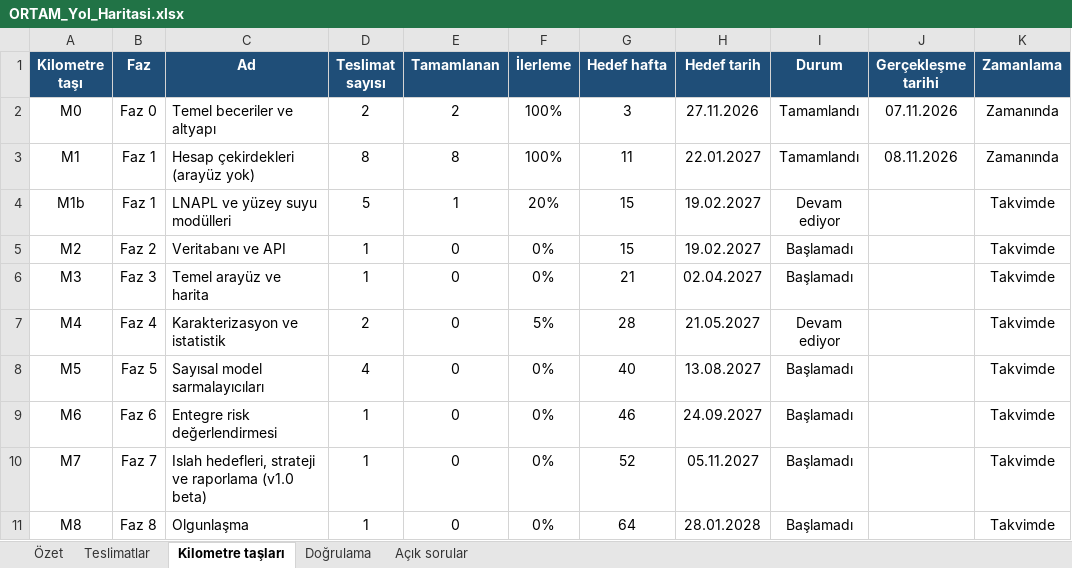
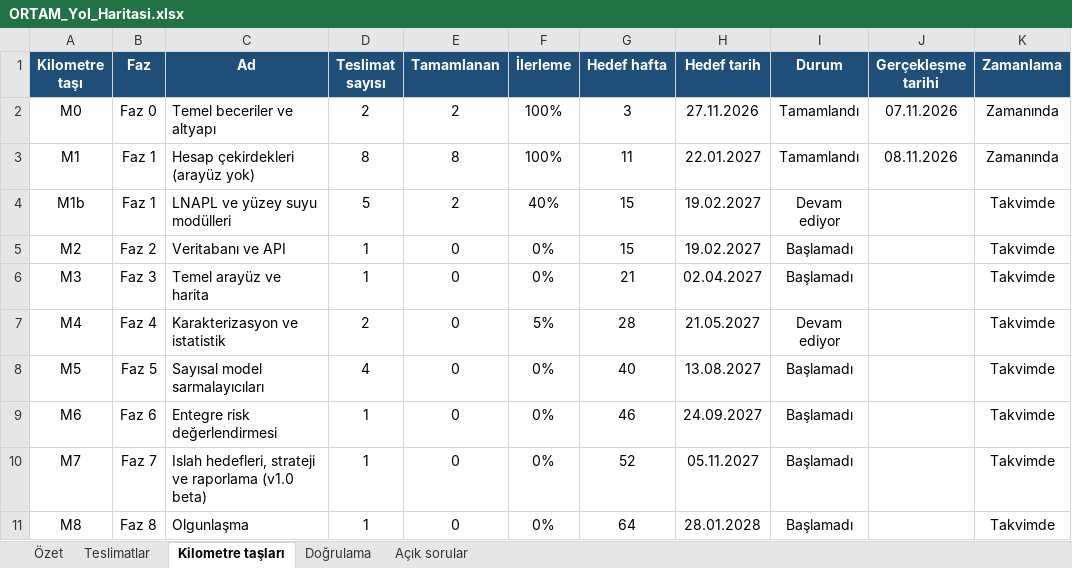
Before and after one commit to akaragunduz-glitch/ortam, an Excel workbook: docs/ORTAM_Yol_Haritasi.xlsx, sheet Kilometre taşları, drawn as a sheet; values as stored, in another font and other column widths than the file's, no borders; conditional formats not drawn; the diff names each change by its address in the sheet, - before the commit and + after, or states it on an @@ line.

```diff
--- a/docs/ORTAM_Yol_Haritasi.xlsx (sheet Kilometre taşları)
+++ b/docs/ORTAM_Yol_Haritasi.xlsx (sheet Kilometre taşları)
-E4 (Tamamlanan): 1
+E4 (Tamamlanan): 2
-F4 (İlerleme): 20%
+F4 (İlerleme): 40%
```
Also changed, not shown: sheet Doğrulama, sheet Açık sorular, sheet Özet, sheet Teslimatlar, formulas that keep their value.
